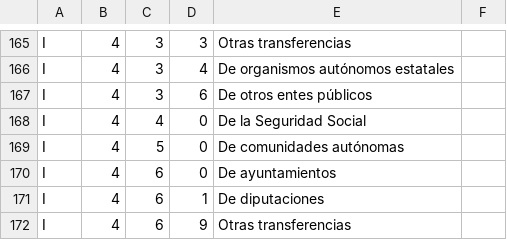
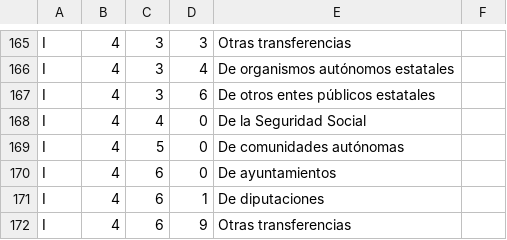
Before and after one commit to civio/presupuesto-castillalamancha, a CSV file: data/es/clasificacion_economica.csv, drawn as a sheet; only a part is shown, gaps mark what is left out.

Commit message:
Improve economic code descriptions

```diff
--- a/data/es/clasificacion_economica.csv
+++ b/data/es/clasificacion_economica.csv
@@ -166,3 +166,3 @@ I,4,3,3,Otras transferencias
 I,4,3,4,De organismos autónomos estatales
-I,4,3,6,De otros entes públicos
+I,4,3,6,De otros entes públicos estatales
 I,4,4,0,De la Seguridad Social
```
